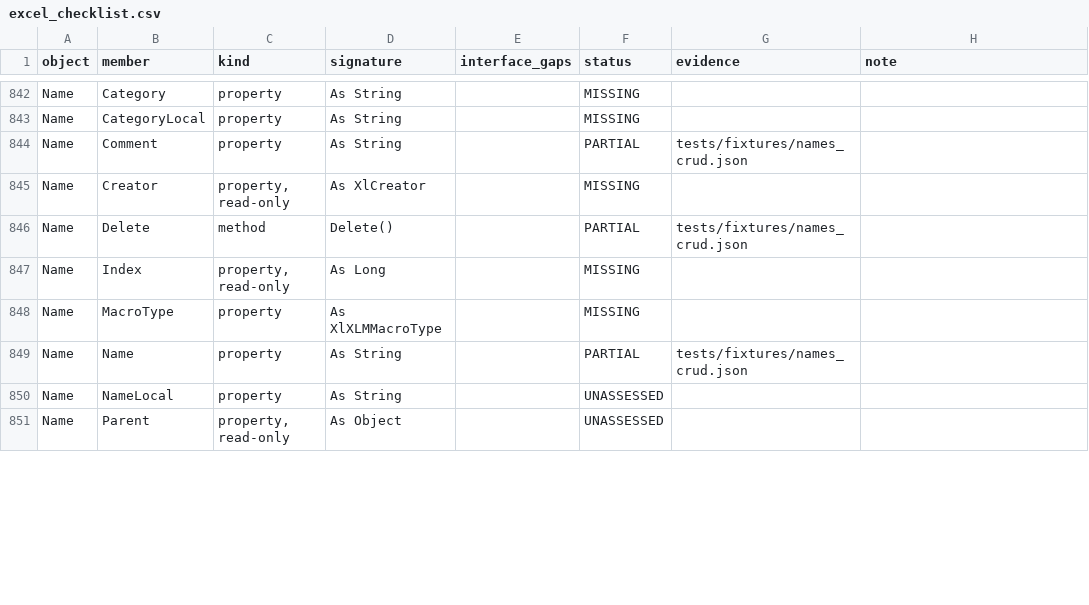
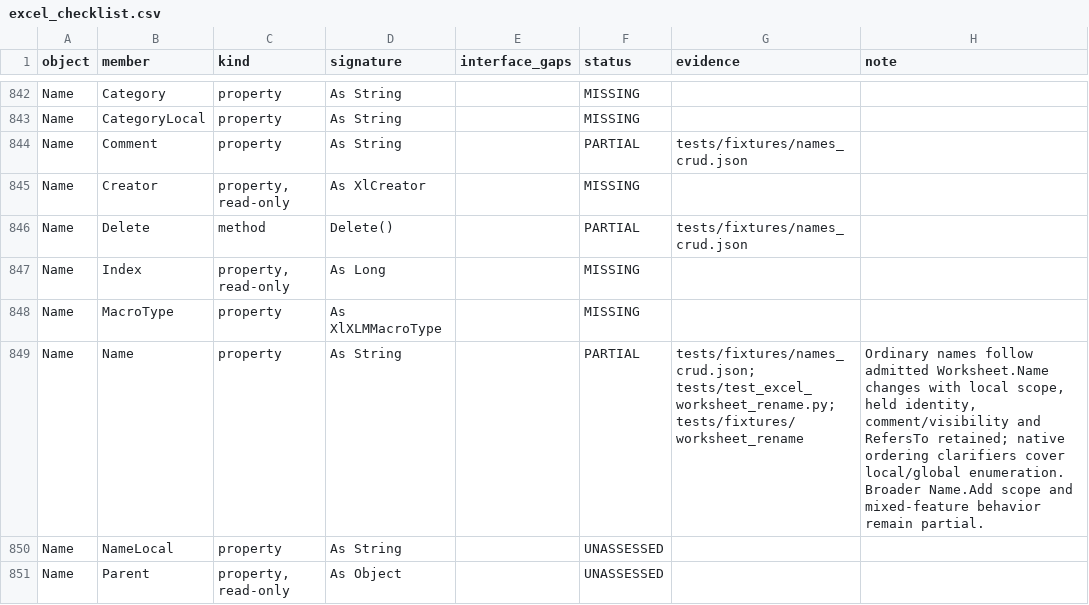
Before and after one commit to WilliamSmithEdward/pyOpenVBA, a CSV file: docs/excel_checklist.csv, drawn as a sheet; only a part is shown, gaps mark what is left out; the diff covers the shown part only.

Commit message:
Support bounded scalar worksheet renames and defined name lifecycle

```diff
--- a/docs/excel_checklist.csv
+++ b/docs/excel_checklist.csv
@@ -848,3 +848,3 @@ Name,Index,"property, read-only",As Long,,MISSING,,
 Name,MacroType,property,As XlXLMMacroType,,MISSING,,
-Name,Name,property,As String,,PARTIAL,tests/fixtures/names_crud.json,
+Name,Name,property,As String,,PARTIAL,tests/fixtures/names_crud.json; tests/test_excel_worksheet_rename.py; tests/fixtures/worksheet_rename," Ordinary names follow admitted Worksheet.Name changes with local scope, held identity, comment/visibility and RefersTo retained; native ordering clarifiers cover local/global enumeration. Broader Name.Add scope and mixed-feature behavior remain partial."
 Name,NameLocal,property,As String,,UNASSESSED,,
```
Also changed, not shown: 6 edited cells elsewhere in this file, 26 other files.
